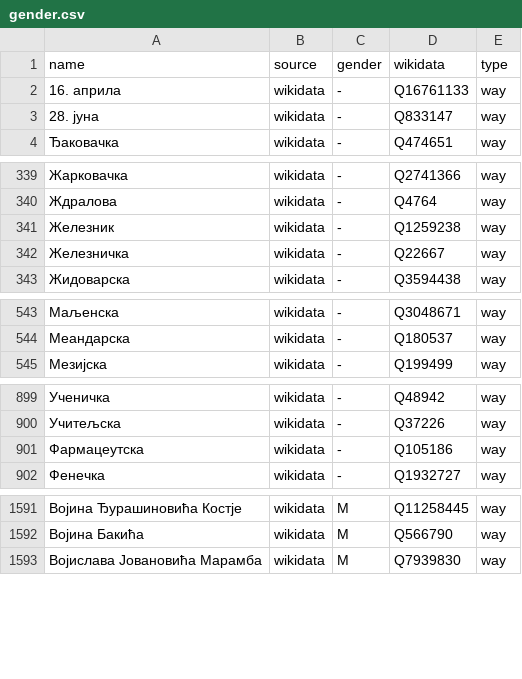
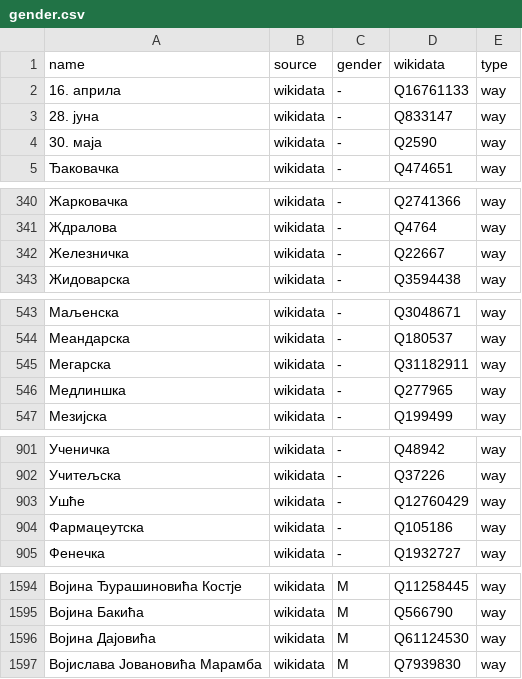
Before and after one commit to EqualStreetNames/equalstreetnames-belgrade, a CSV file: data/gender.csv, drawn as a sheet; only a part is shown, gaps mark what is left out; removed rows and columns are numbered as before the commit, all else as after; the diff covers the shown part only; the diff names each change by its address in the sheet, - before the commit and + after, or states it on an @@ line.

```diff
--- a/data/gender.csv
+++ b/data/gender.csv
+row 4: 30. маја | wikidata | - | Q2590 | way
-row 341: Железник | wikidata | - | Q1259238 | way
+row 545: Мегарска | wikidata | - | Q31182911 | way
+row 546: Медлиншка | wikidata | - | Q277965 | way
+row 903: Ушће | wikidata | - | Q12760429 | way
+row 1596: Војина Дајовића | wikidata | M | Q61124530 | way
```
Also changed, not shown: 7 added rows, 1 removed row and 1 edited cell elsewhere in this file, data/other.csv, 2 other files.
